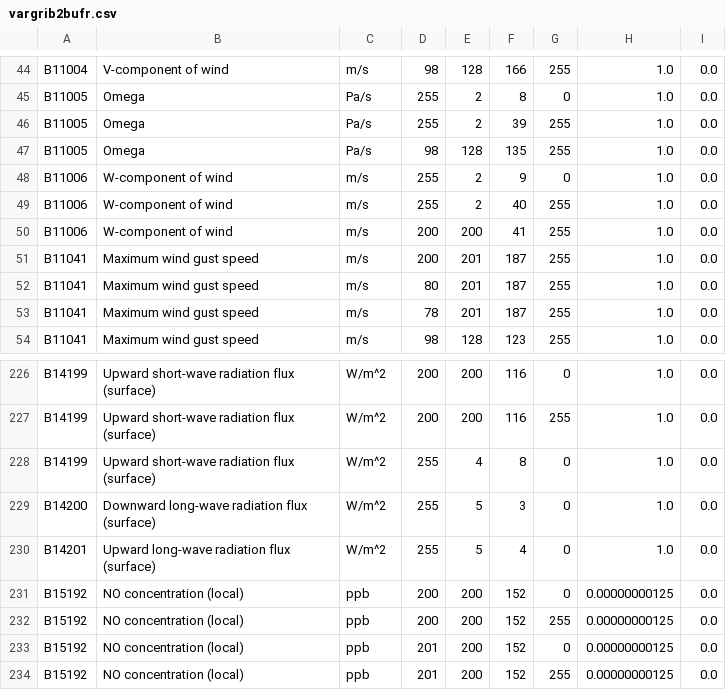
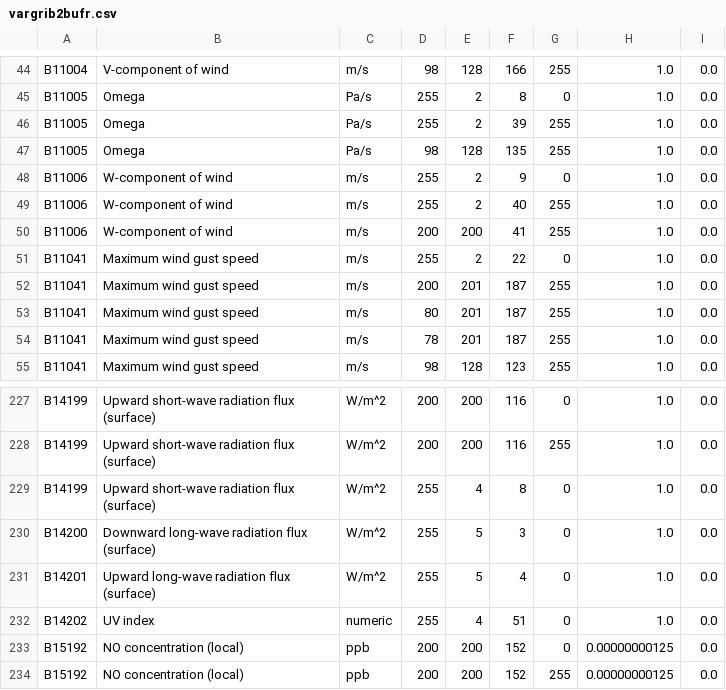
Before and after one commit to ARPA-SIMC/libsim, a CSV file: data/vargrib2bufr.csv, drawn as a sheet; only a part is shown, gaps mark what is left out; the shorter side is filled out with more unchanged rows.

Commit message:
add UV index and grib2 wind gust entries

```diff
--- a/data/vargrib2bufr.csv
+++ b/data/vargrib2bufr.csv
@@ -50,2 +50,3 @@ B11006,W-component of wind,m/s,255,2,40,255,1.0,0.0
 B11006,W-component of wind,m/s,200,200,41,255,1.0,0.0
+B11041,Maximum wind gust speed,m/s,255,2,22,0,1.0,0.0
 B11041,Maximum wind gust speed,m/s,200,201,187,255,1.0,0.0
@@ -230,2 +231,3 @@ B14200,Downward long-wave radiation flux (surface),W/m^2,255,5,3,0,1.0,0.0
 B14201,Upward long-wave radiation flux (surface),W/m^2,255,5,4,0,1.0,0.0
+B14202,UV index,numeric,255,4,51,0,1.0,0.0
 B15192,NO concentration (local),ppb,200,200,152,0,0.00000000125,0.0
```
